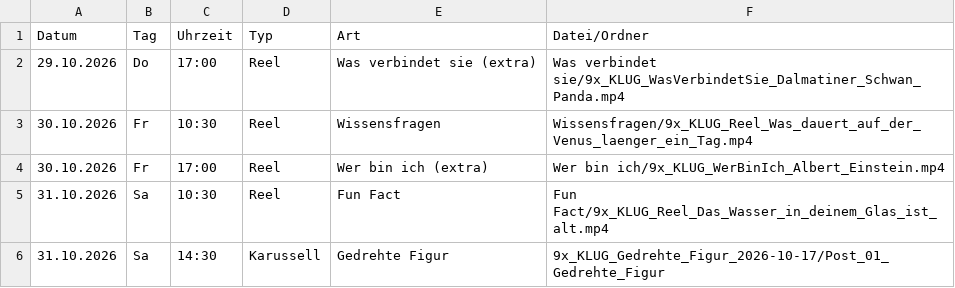
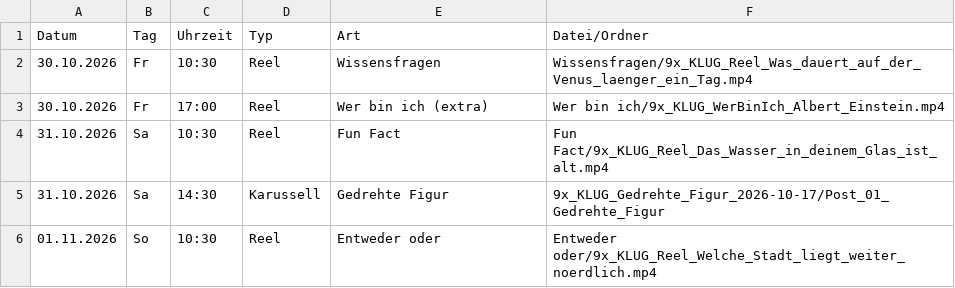
Before and after one commit to 9xKLUG/9xklug-autopost, a CSV file: status/geplant.csv, drawn as a sheet; only a part is shown; the shorter side is filled out with more unchanged rows; the diff names each change by its address in the sheet, - before the commit and + after, or states it on an @@ line.

```diff
--- a/status/geplant.csv
+++ b/status/geplant.csv
-row 2: 29.10.2026 | Do | 17:00 | Reel | Was verbindet sie (extra) | Was verbindet sie/9x_KLUG_WasVerbindetSie_Dalmatiner_Schwan_Panda.mp4
```
Also changed, not shown: status/gepostet.csv, 1 other file.
